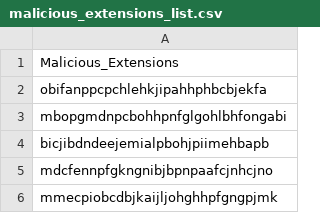
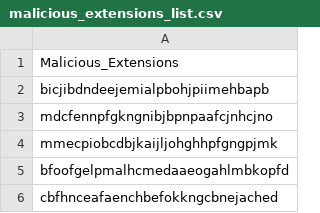
Before and after one commit to indocanadian416/IOC, a CSV file: malicious_extensions_list.csv, drawn as a sheet; only a part is shown; the shorter side is filled out with more unchanged rows; the diff names each change by its address in the sheet, - before the commit and + after, or states it on an @@ line.

Commit message:
Update malicious_extensions_list.csv
Updated removed testing extensions ids.

```diff
--- a/malicious_extensions_list.csv
+++ b/malicious_extensions_list.csv
-row 2: obifanppcpchlehkjipahhphbcbjekfa
-row 3: mbopgmdnpcbohhpnfglgohlbhfongabi
```
